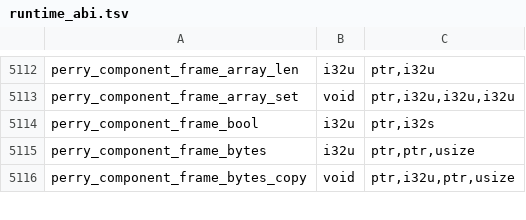
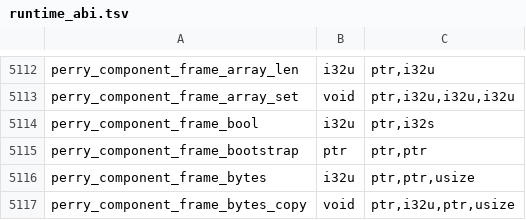
Before and after one commit to Gautown/perry, a TSV file: crates/perry-codegen/src/wasm32/runtime_abi.tsv, drawn as a sheet; only a part is shown, gaps mark what is left out.

```diff
--- a/crates/perry-codegen/src/wasm32/runtime_abi.tsv
+++ b/crates/perry-codegen/src/wasm32/runtime_abi.tsv
@@ -5114,2 +5114,3 @@ perry_component_frame_array_set	void	ptr,i32u,i32u,i32u
 perry_component_frame_bool	i32u	ptr,i32s
+perry_component_frame_bootstrap	ptr	ptr,ptr
 perry_component_frame_bytes	i32u	ptr,ptr,usize
```
Also changed, not shown: 5 other files.
